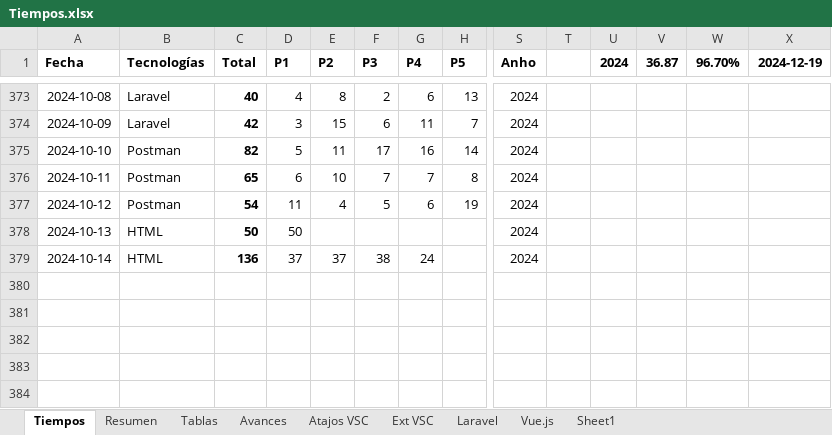
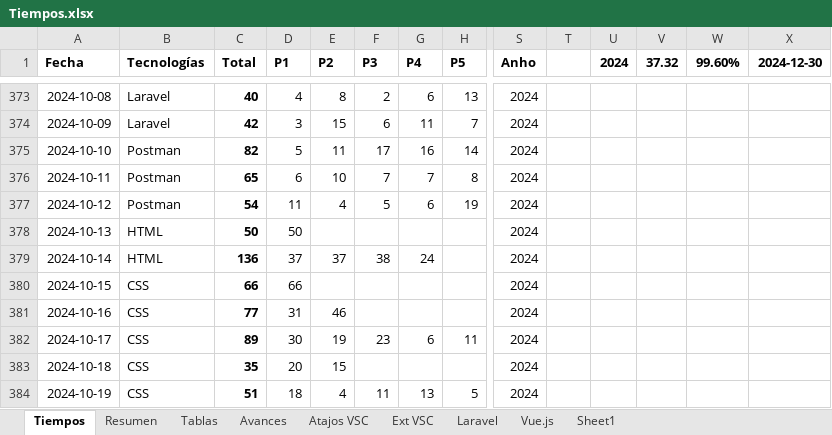
Before and after one commit to petrix12/cvpetrix2022, an Excel workbook: 00soportes/Tiempos.xlsx, sheet Tiempos, drawn as a sheet; only a part is shown, gaps mark what is left out; values as stored, in another font and other column widths than the file's, no borders; table styles not drawn; rows hold the shown columns only; the diff names each change by its address in the sheet, - before the commit and + after, or states it on an @@ line.

```diff
--- a/00soportes/Tiempos.xlsx (sheet Tiempos)
+++ b/00soportes/Tiempos.xlsx (sheet Tiempos)
-V1: 36.87
+V1: 37.32
-W1: 96.70%
+W1: 99.60%
-X1: 2024-12-19
+X1: 2024-12-30
+row 380: 2024-10-15 | CSS | 66 | 66 |  |  |  |  | 2024
+row 381: 2024-10-16 | CSS | 77 | 31 | 46 |  |  |  | 2024
+row 382: 2024-10-17 | CSS | 89 | 30 | 19 | 23 | 6 | 11 | 2024
+row 383: 2024-10-18 | CSS | 35 | 20 | 15 |  |  |  | 2024
+row 384: 2024-10-19 | CSS | 51 | 18 | 4 | 11 | 13 | 5 | 2024
```
Also changed, not shown: sheet Resumen, sheet Tablas, 00soportes/Ruta Desarrollo Web.xlsx, 2 other files.
